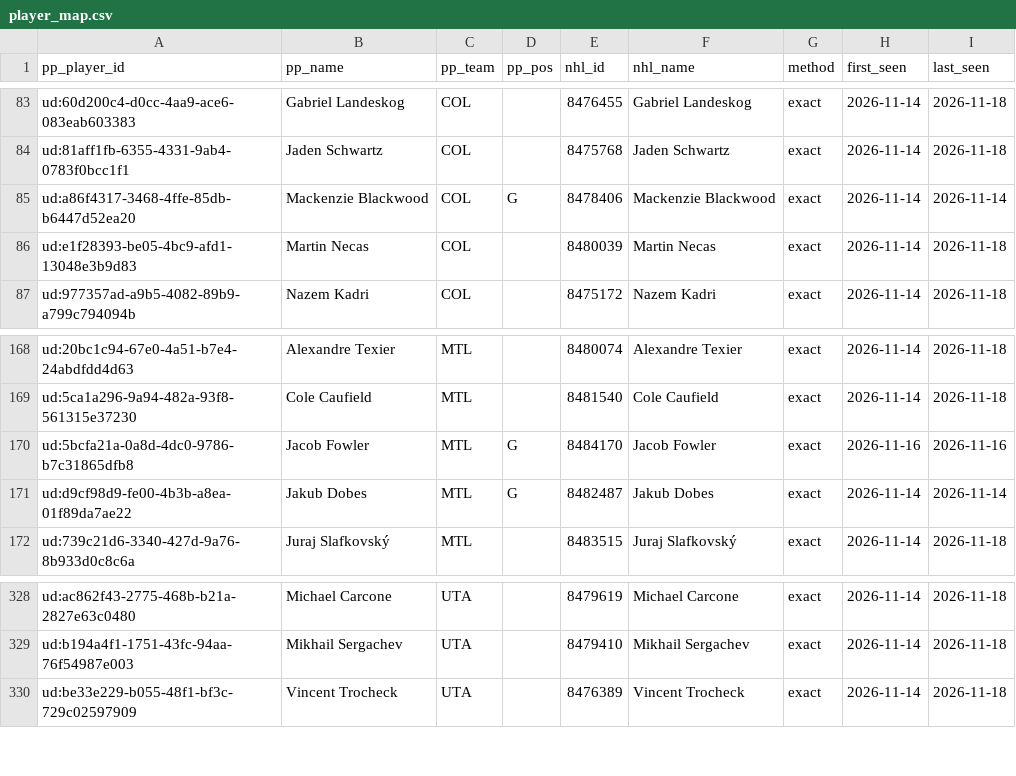
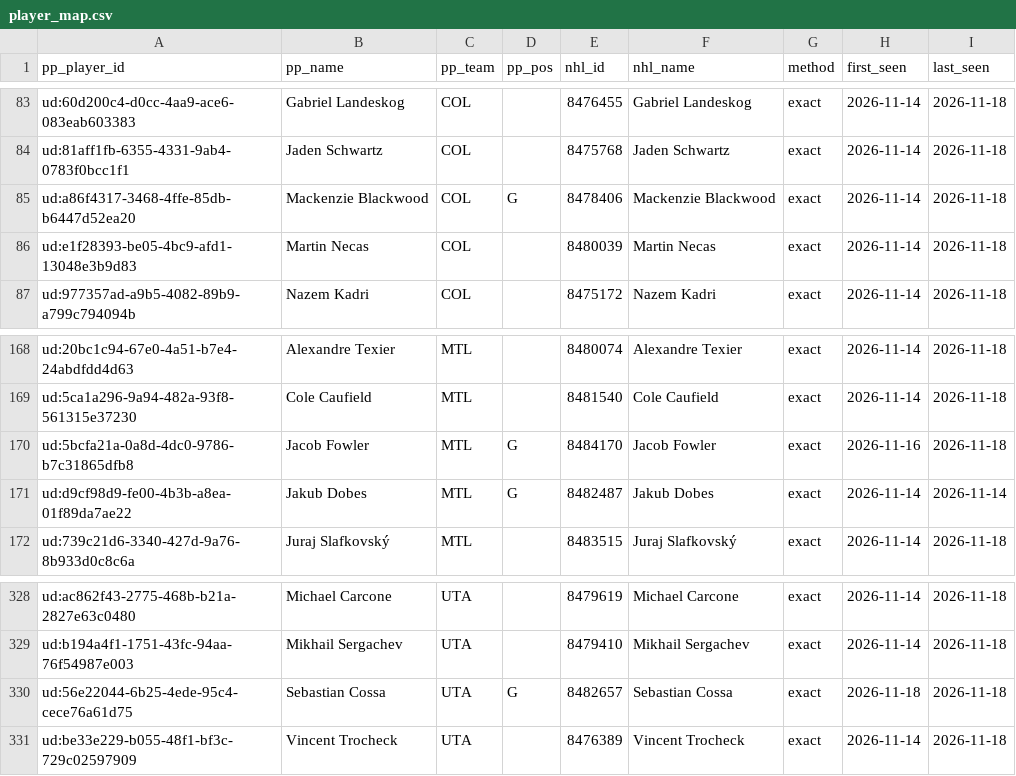
Before and after one commit to mileswilliams08/NHL-prop-model, a CSV file: data/underdog/player_map.csv, drawn as a sheet; only a part is shown, gaps mark what is left out.

```diff
--- a/data/underdog/player_map.csv
+++ b/data/underdog/player_map.csv
@@ -84,3 +84,3 @@ ud:60d200c4-d0cc-4aa9-ace6-083eab603383,Gabriel Landeskog,COL,,8476455,Gabriel L
 ud:81aff1fb-6355-4331-9ab4-0783f0bcc1f1,Jaden Schwartz,COL,,8475768,Jaden Schwartz,exact,2026-11-14,2026-11-18
-ud:a86f4317-3468-4ffe-85db-b6447d52ea20,Mackenzie Blackwood,COL,G,8478406,Mackenzie Blackwood,exact,2026-11-14,2026-11-14
+ud:a86f4317-3468-4ffe-85db-b6447d52ea20,Mackenzie Blackwood,COL,G,8478406,Mackenzie Blackwood,exact,2026-11-14,2026-11-18
 ud:e1f28393-be05-4bc9-afd1-13048e3b9d83,Martin Necas,COL,,8480039,Martin Necas,exact,2026-11-14,2026-11-18
@@ -169,3 +169,3 @@ ud:20bc1c94-67e0-4a51-b7e4-24abdfdd4d63,Alexandre Texier,MTL,,8480074,Alexandre
 ud:5ca1a296-9a94-482a-93f8-561315e37230,Cole Caufield,MTL,,8481540,Cole Caufield,exact,2026-11-14,2026-11-18
-ud:5bcfa21a-0a8d-4dc0-9786-b7c31865dfb8,Jacob Fowler,MTL,G,8484170,Jacob Fowler,exact,2026-11-16,2026-11-16
+ud:5bcfa21a-0a8d-4dc0-9786-b7c31865dfb8,Jacob Fowler,MTL,G,8484170,Jacob Fowler,exact,2026-11-16,2026-11-18
 ud:d9cf98d9-fe00-4b3b-a8ea-01f89da7ae22,Jakub Dobes,MTL,G,8482487,Jakub Dobes,exact,2026-11-14,2026-11-14
@@ -329,2 +329,3 @@ ud:ac862f43-2775-468b-b21a-2827e63c0480,Michael Carcone,UTA,,8479619,Michael Car
 ud:b194a4f1-1751-43fc-94aa-76f54987e003,Mikhail Sergachev,UTA,,8479410,Mikhail Sergachev,exact,2026-11-14,2026-11-18
+ud:56e22044-6b25-4ede-95c4-cece76a61d75,Sebastian Cossa,UTA,G,8482657,Sebastian Cossa,exact,2026-11-18,2026-11-18
 ud:be33e229-b055-48f1-bf3c-729c02597909,Vincent Trocheck,UTA,,8476389,Vincent Trocheck,exact,2026-11-14,2026-11-18
```
Also changed, not shown: data/combo_leg_map.csv, data/player_map.csv, 8 other files.
